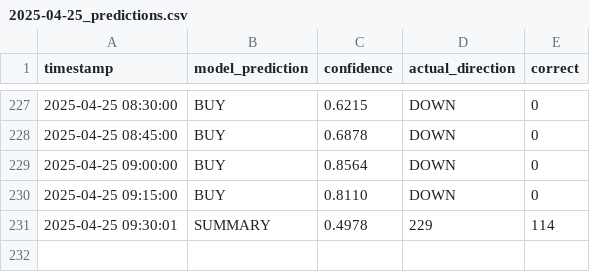
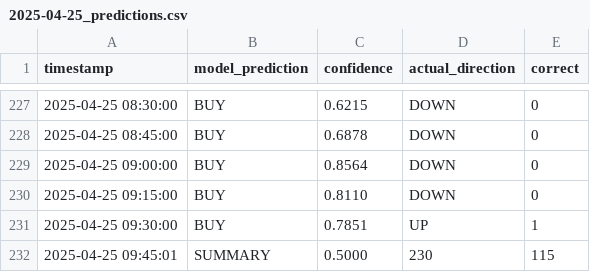
Before and after one commit to iamyusufgoktas/ml-trader1-logs, a CSV file: prediction_logs/2025-04-25_predictions.csv, drawn as a sheet; only a part is shown, gaps mark what is left out.

Commit message:
Update prediction data 2025-04-25T09:45:01.980227+00:00

```diff
--- a/prediction_logs/2025-04-25_predictions.csv
+++ b/prediction_logs/2025-04-25_predictions.csv
@@ -230,2 +230,3 @@ timestamp,model_prediction,confidence,actual_direction,correct
 2025-04-25 09:15:00,BUY,0.8110,DOWN,0
-2025-04-25 09:30:01,SUMMARY,0.4978,229,114
+2025-04-25 09:30:00,BUY,0.7851,UP,1
+2025-04-25 09:45:01,SUMMARY,0.5000,230,115
```
